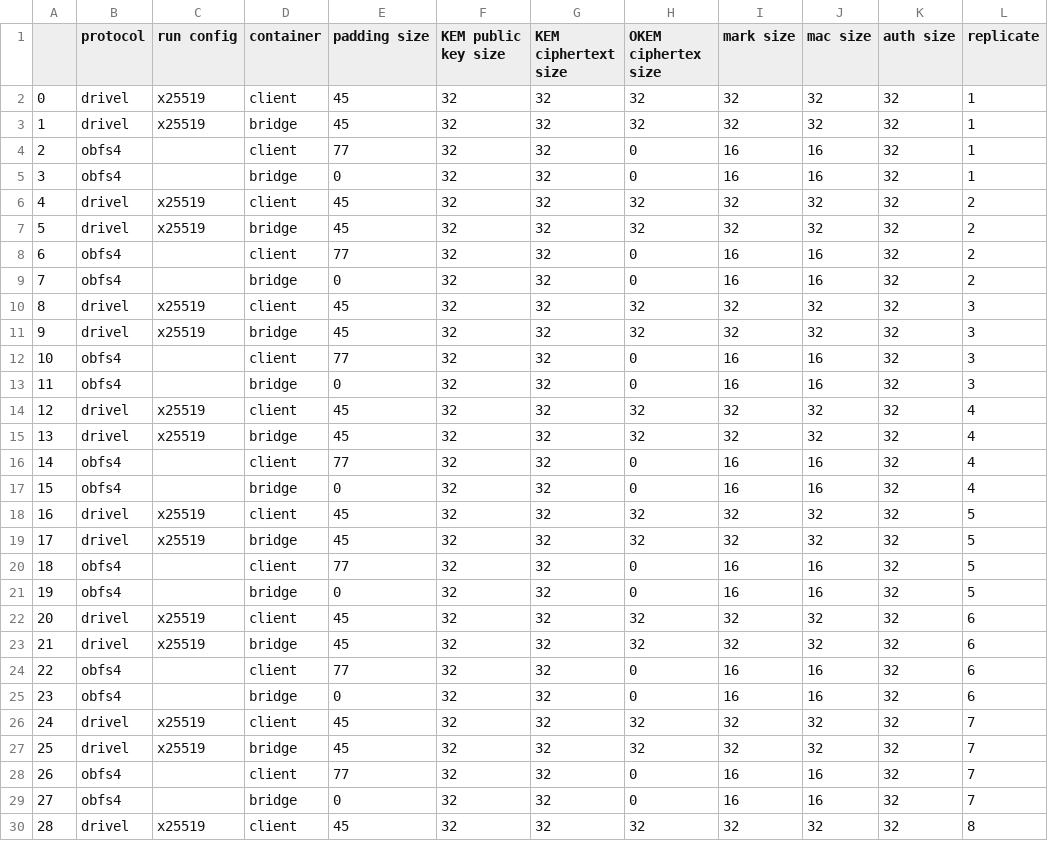
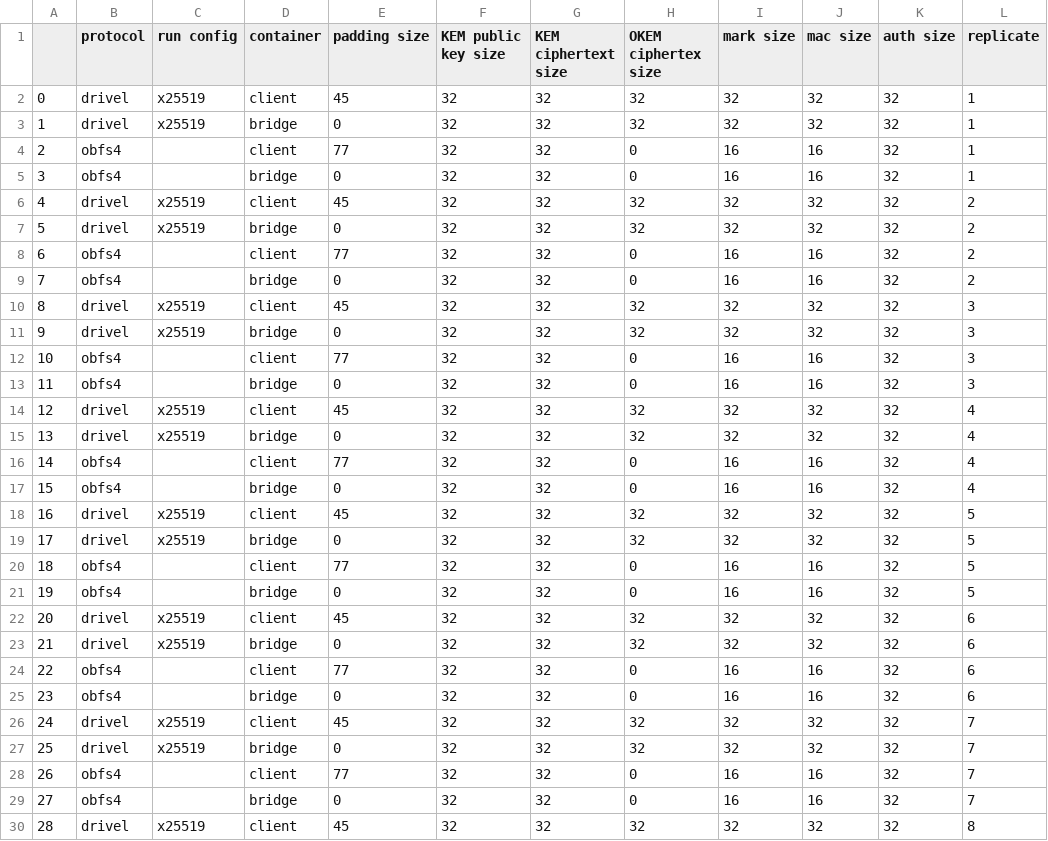
Before and after one commit to marc-himmelberger/thesis-quantumsafe-fep, a CSV file: results/structured/runs.csv, drawn as a sheet; only a part is shown; the diff covers the shown part only.

```diff
--- a/results/structured/runs.csv
+++ b/results/structured/runs.csv
@@ -2,3 +2,3 @@
 0,drivel,x25519,client,45,32,32,32,32,32,32,1
-1,drivel,x25519,bridge,45,32,32,32,32,32,32,1
+1,drivel,x25519,bridge,0,32,32,32,32,32,32,1
 2,obfs4,,client,77,32,32,0,16,16,32,1
@@ -6,3 +6,3 @@
 4,drivel,x25519,client,45,32,32,32,32,32,32,2
-5,drivel,x25519,bridge,45,32,32,32,32,32,32,2
+5,drivel,x25519,bridge,0,32,32,32,32,32,32,2
 6,obfs4,,client,77,32,32,0,16,16,32,2
@@ -10,3 +10,3 @@
 8,drivel,x25519,client,45,32,32,32,32,32,32,3
-9,drivel,x25519,bridge,45,32,32,32,32,32,32,3
+9,drivel,x25519,bridge,0,32,32,32,32,32,32,3
 10,obfs4,,client,77,32,32,0,16,16,32,3
@@ -14,3 +14,3 @@
 12,drivel,x25519,client,45,32,32,32,32,32,32,4
-13,drivel,x25519,bridge,45,32,32,32,32,32,32,4
+13,drivel,x25519,bridge,0,32,32,32,32,32,32,4
 14,obfs4,,client,77,32,32,0,16,16,32,4
@@ -18,3 +18,3 @@
 16,drivel,x25519,client,45,32,32,32,32,32,32,5
-17,drivel,x25519,bridge,45,32,32,32,32,32,32,5
+17,drivel,x25519,bridge,0,32,32,32,32,32,32,5
 18,obfs4,,client,77,32,32,0,16,16,32,5
@@ -22,3 +22,3 @@
 20,drivel,x25519,client,45,32,32,32,32,32,32,6
-21,drivel,x25519,bridge,45,32,32,32,32,32,32,6
+21,drivel,x25519,bridge,0,32,32,32,32,32,32,6
 22,obfs4,,client,77,32,32,0,16,16,32,6
@@ -26,3 +26,3 @@
 24,drivel,x25519,client,45,32,32,32,32,32,32,7
-25,drivel,x25519,bridge,45,32,32,32,32,32,32,7
+25,drivel,x25519,bridge,0,32,32,32,32,32,32,7
 26,obfs4,,client,77,32,32,0,16,16,32,7
```
Also changed, not shown: 3 edited cells elsewhere in this file, results/structured/traffic.csv, 3 other files.
